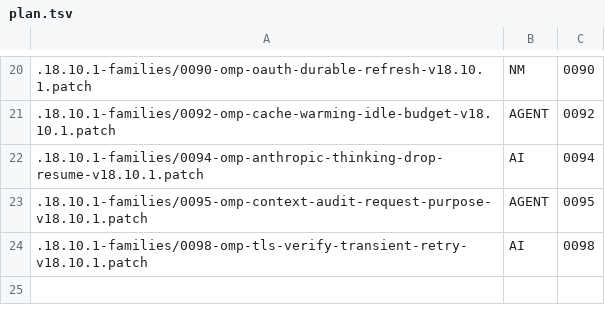
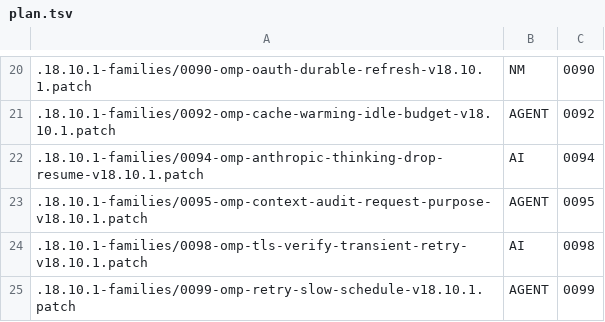
Before and after one commit to chrisro320/oh-my-pi, a TSV file: patches/.18.10.1-families/plan.tsv, drawn as a sheet; only a part is shown, gaps mark what is left out; the diff names each change by its address in the sheet, - before the commit and + after, or states it on an @@ line.

Commit message:
patch(0099): slow fixed retry schedule 3-3-5-5-10-10-15-15 s

```diff
--- a/patches/.18.10.1-families/plan.tsv
+++ b/patches/.18.10.1-families/plan.tsv
+row 25: .18.10.1-families/0099-omp-retry-slow-schedule-v18.10.1.patch | AGENT | 0099
```
Also changed, not shown: 10 other files.
